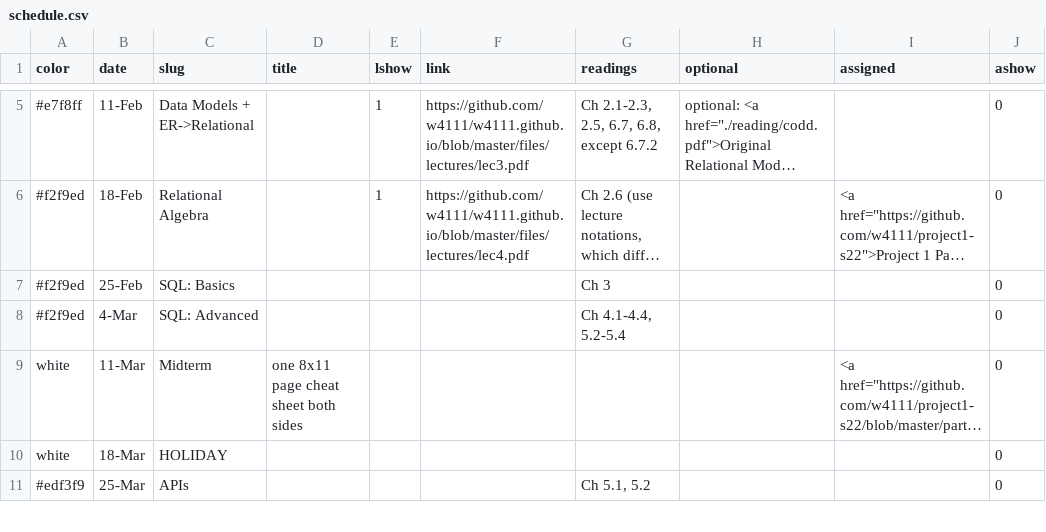
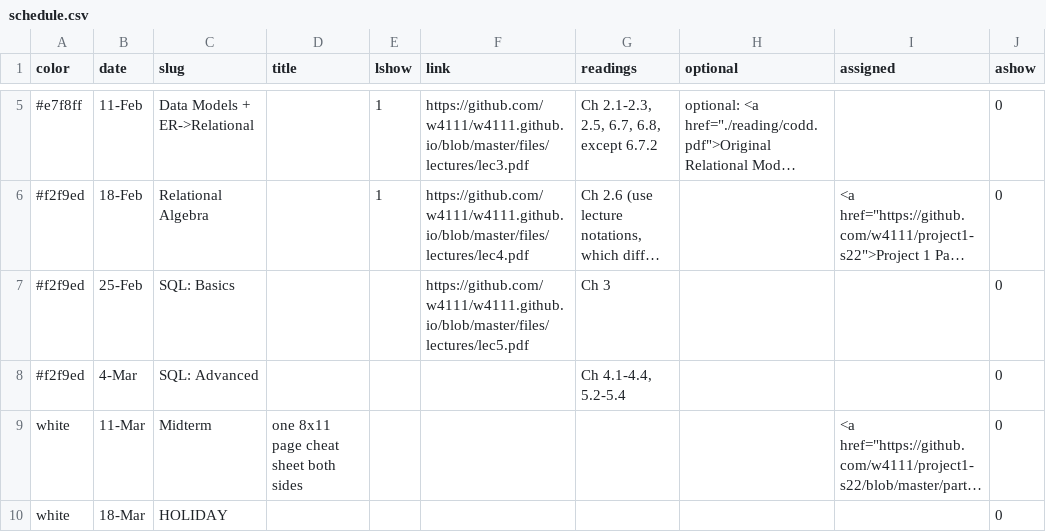
Before and after one commit to Kitatine/w4111.github.io, a CSV file: _data/schedule.csv, drawn as a sheet; only a part is shown, gaps mark what is left out; the shorter side is filled out with more unchanged rows; long unchanged cells end in …; the diff names each change by its address in the sheet, - before the commit and + after, or states it on an @@ line.

Commit message:
lazy commit msg

```diff
--- a/_data/schedule.csv
+++ b/_data/schedule.csv
-F7 (link): (empty)
+F7 (link): https://github.com/w4111/w4111.github.io/blob/master/files/lectures/lec5.pdf
```
